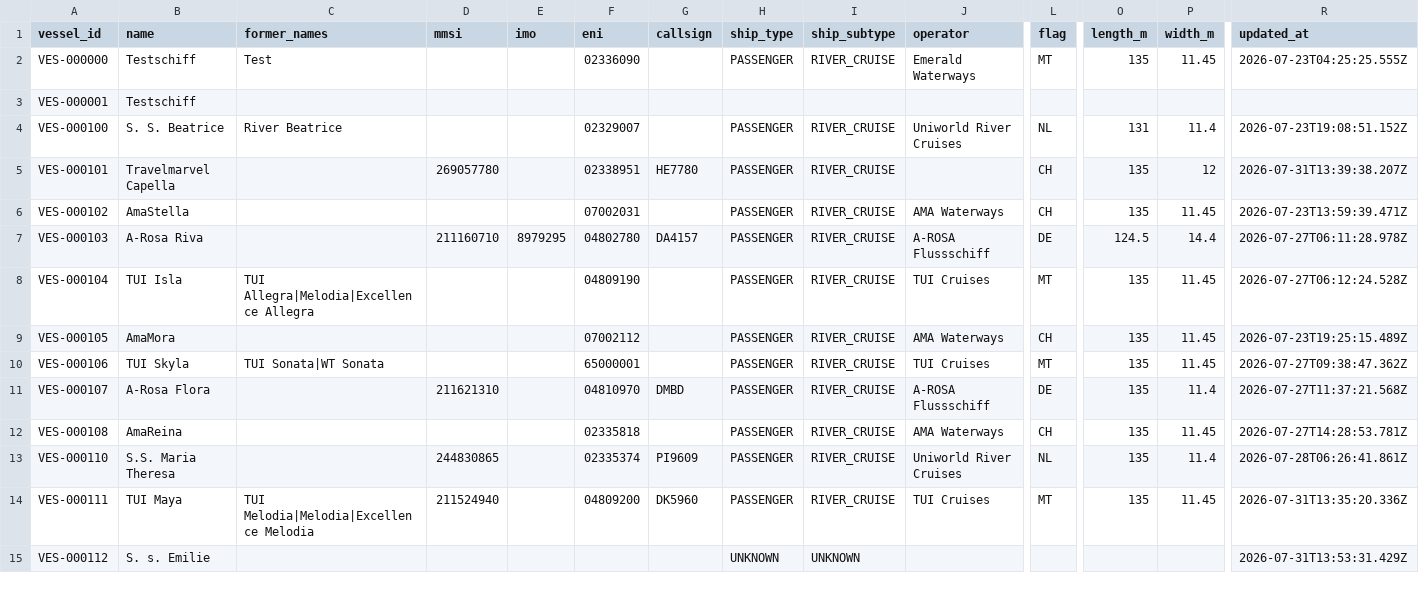
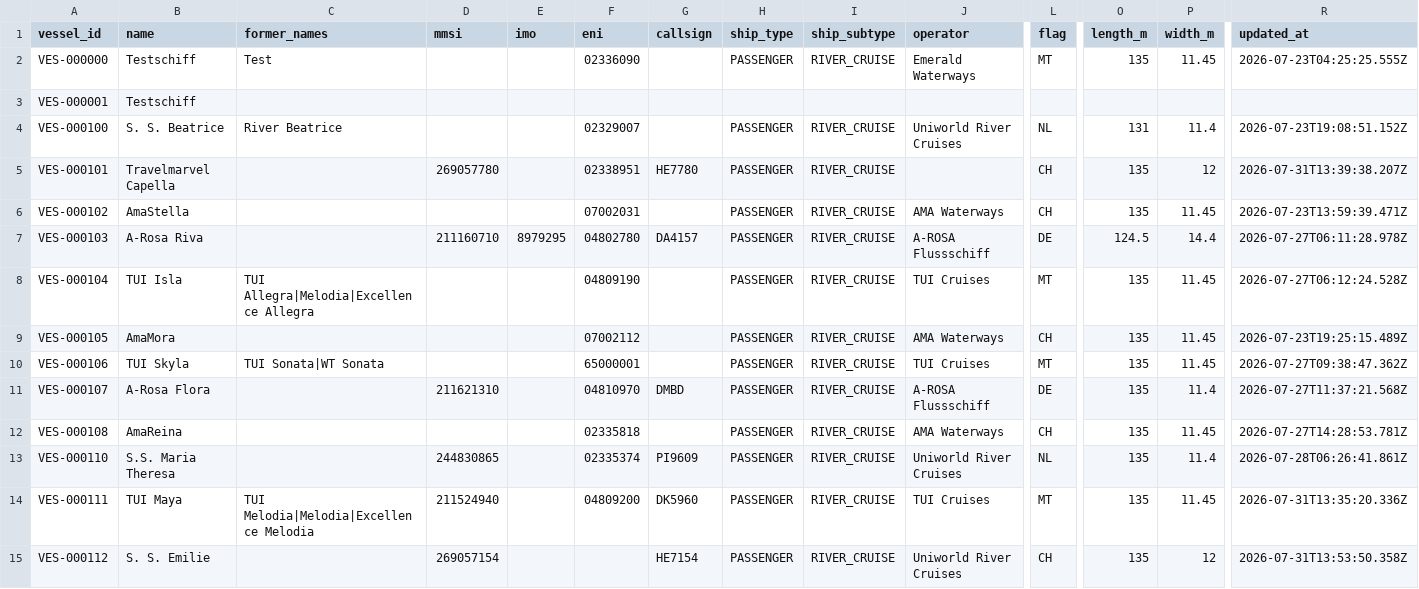
Before and after one commit to ugnet90/danube-vessel-log, a CSV file: data/vessels.csv, drawn as a sheet; only a part is shown, gaps mark what is left out; the diff names each change by its address in the sheet, - before the commit and + after, or states it on an @@ line.

```diff
--- a/data/vessels.csv
+++ b/data/vessels.csv
-B15 (name): S. s. Emilie
+B15 (name): S. S. Emilie
-D15 (mmsi): (empty)
+D15 (mmsi): 269057154
-G15 (callsign): (empty)
+G15 (callsign): HE7154
-H15 (ship_type): UNKNOWN
+H15 (ship_type): PASSENGER
-I15 (ship_subtype): UNKNOWN
+I15 (ship_subtype): RIVER_CRUISE
-J15 (operator): (empty)
+J15 (operator): Uniworld River Cruises
-L15 (flag): (empty)
+L15 (flag): CH
-O15 (length_m): (empty)
+O15 (length_m): 135
-P15 (width_m): (empty)
+P15 (width_m): 12
-R15 (updated_at): 2026-07-31T13:53:31.429Z
+R15 (updated_at): 2026-07-31T13:53:50.358Z
```
Also changed, not shown: 1 other file.
